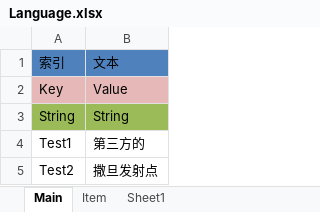
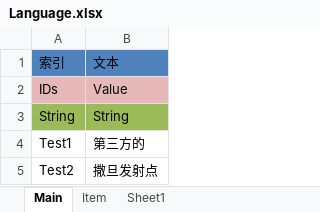
Before and after one commit to shanteng/CS, an Excel workbook: Excel/Language.xlsx, sheet Main, drawn as a sheet; values as stored, in another font and other column widths than the file's, no borders; the diff names each change by its address in the sheet, - before the commit and + after, or states it on an @@ line.

Commit message:
Excel转表工具和Json配置的读取解析

```diff
--- a/Excel/Language.xlsx (sheet Main)
+++ b/Excel/Language.xlsx (sheet Main)
-A2: Key
+A2: IDs
```
Also changed, not shown: 12 other files.
